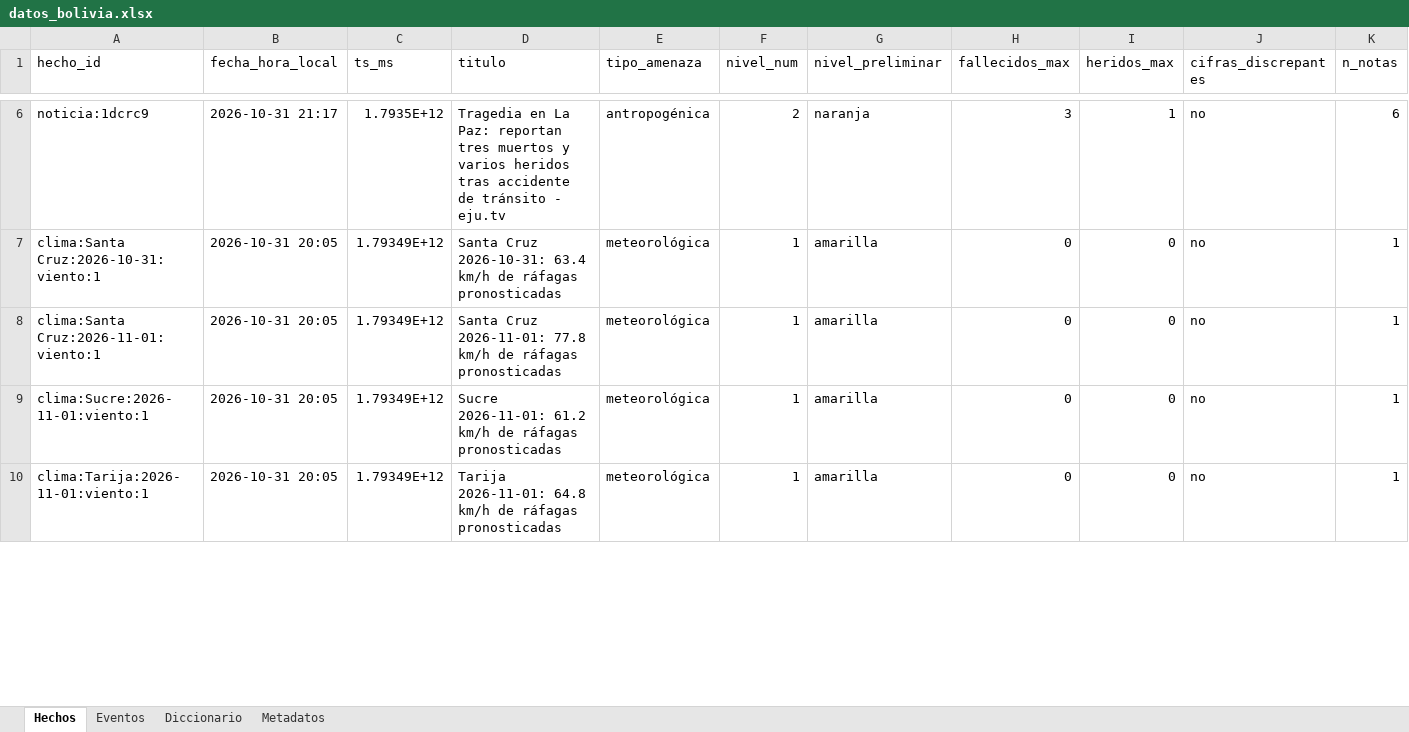
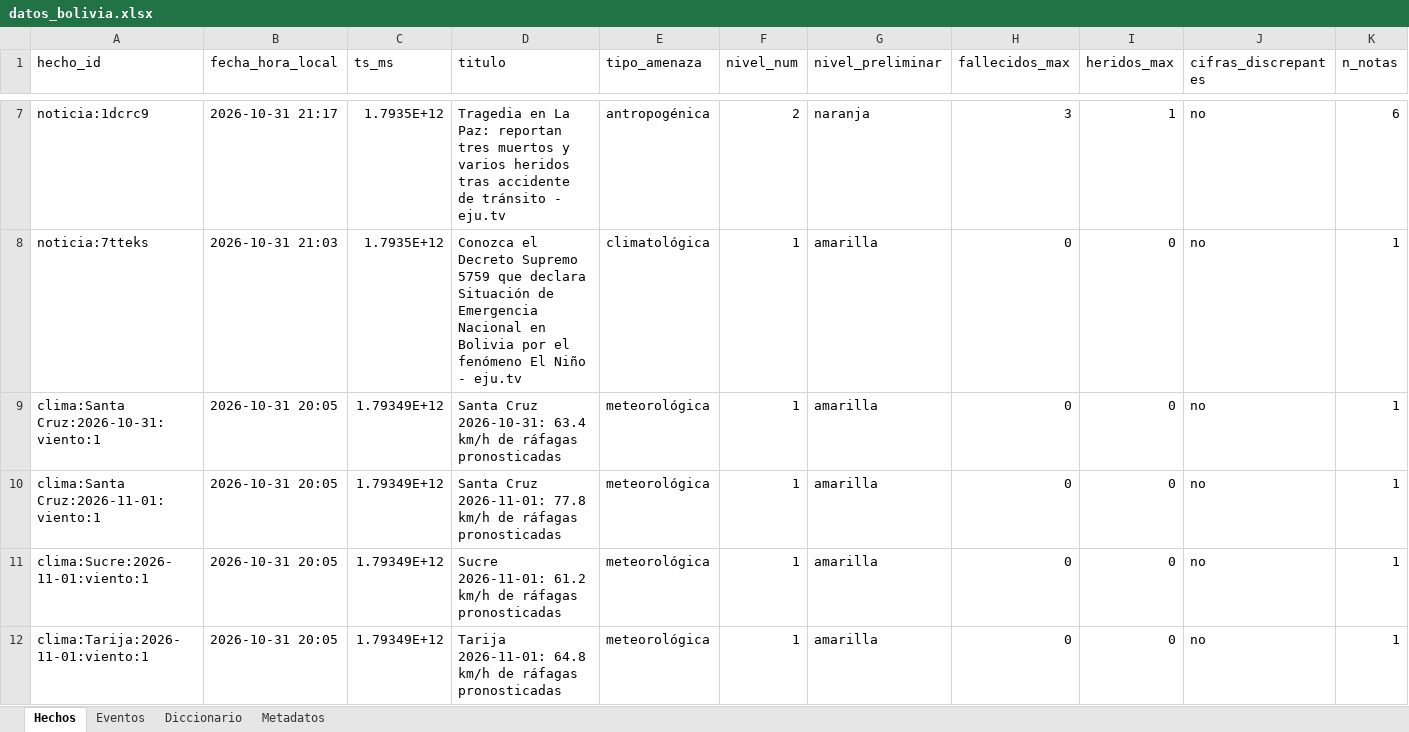
Before and after one commit to micangelarcangel-lang/sala-situacion-bolivia, an Excel workbook: docs/datos/datos_bolivia.xlsx, sheet Hechos, drawn as a sheet; only a part is shown, gaps mark what is left out; values as stored, in another font and other column widths than the file's, no borders; rows hold the shown columns only; the diff covers the shown part only; the diff names each change by its address in the sheet, - before the commit and + after, or states it on an @@ line.

```diff
--- a/docs/datos/datos_bolivia.xlsx (sheet Hechos)
+++ b/docs/datos/datos_bolivia.xlsx (sheet Hechos)
+row 8: noticia:7tteks | 2026-10-31 21:03 | 1.7935E+12 | Conozca el Decreto Supremo 5759 que declara Situación de Emergencia Nacional en Bolivia por el fenómeno El Niño - eju.tv | climatológica | 1 | amarilla | 0 | 0 | no | 1
```
Also changed, not shown: 2 added rows, 2 removed rows and 6 edited cells elsewhere in this sheet, sheet Eventos, sheet Metadatos, 20 other files.
